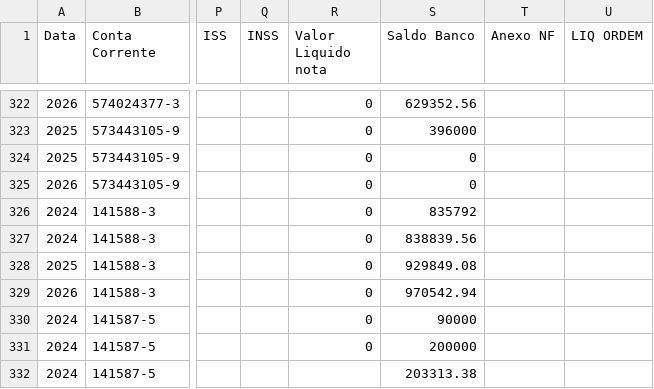
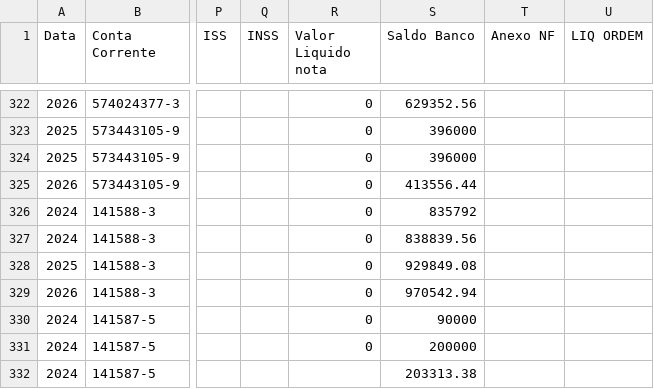
Before and after one commit to controleconveniosmaringa-a11y/controle-emendas, a CSV file: dados.csv, drawn as a sheet; only a part is shown, gaps mark what is left out; the diff names each change by its address in the sheet, - before the commit and + after, or states it on an @@ line.

Commit message:
Atualização contábil em tempo real via painel de controle 📊

```diff
--- a/dados.csv
+++ b/dados.csv
-S324 (Saldo Banco): 0
+S324 (Saldo Banco): 396000
-S325 (Saldo Banco): 0
+S325 (Saldo Banco): 413556.44
```
